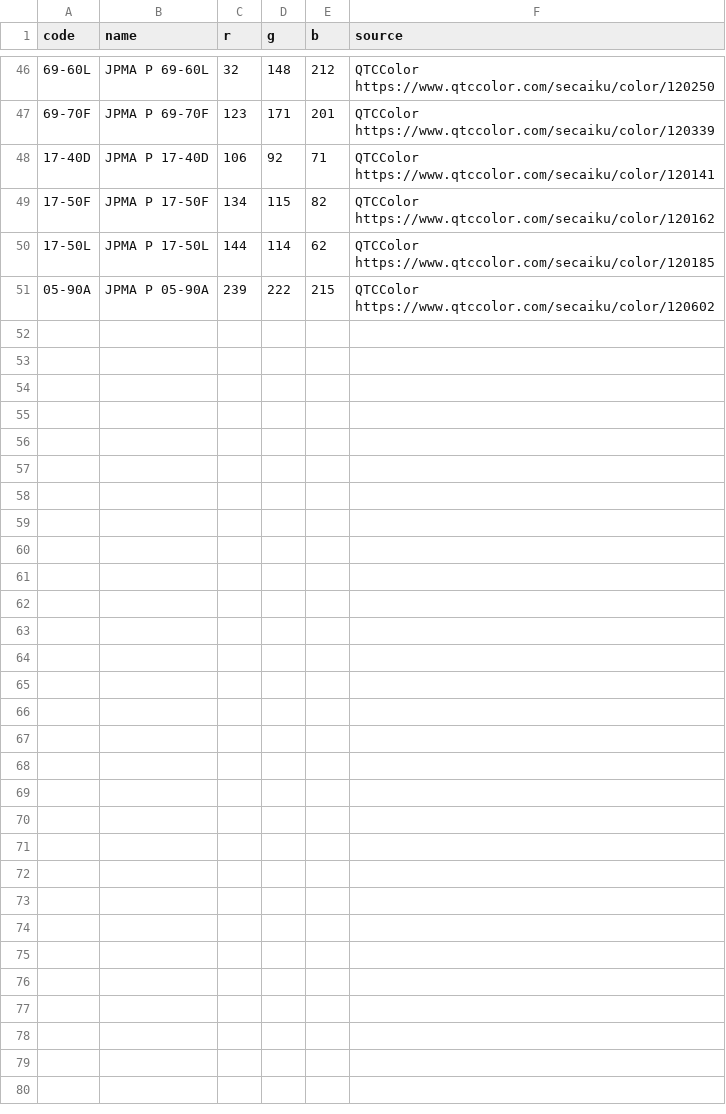
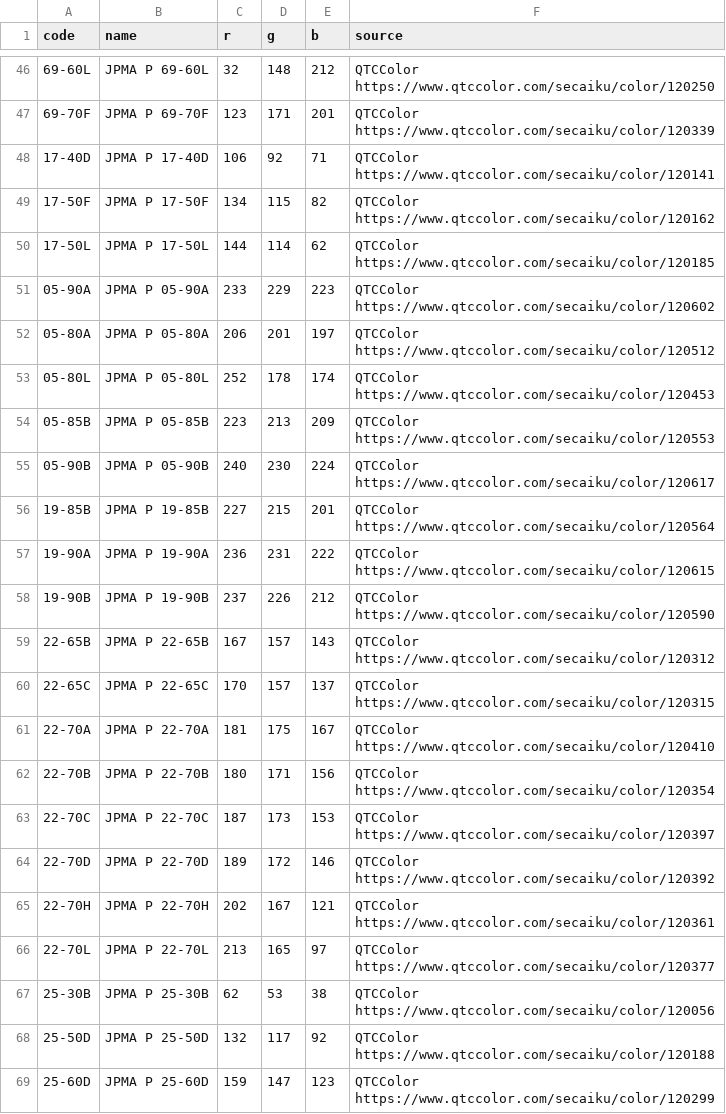
Before and after one commit to takemototosou-lab/nittoukou, a CSV file: src/data/nittoColorMaster.csv, drawn as a sheet; only a part is shown, gaps mark what is left out; the diff covers the shown part only; the diff names each change by its address in the sheet, - before the commit and + after, or states it on an @@ line.

Commit message:
Expand Nitto RGB master to 80 verified colors

```diff
--- a/src/data/nittoColorMaster.csv
+++ b/src/data/nittoColorMaster.csv
-C51 (r): 239
+C51 (r): 233
-D51 (g): 222
+D51 (g): 229
-E51 (b): 215
+E51 (b): 223
+row 52: 05-80A | JPMA P 05-80A | 206 | 201 | 197 | QTCColor https://www.qtccolor.com/secaiku/color/120512
+row 53: 05-80L | JPMA P 05-80L | 252 | 178 | 174 | QTCColor https://www.qtccolor.com/secaiku/color/120453
+row 54: 05-85B | JPMA P 05-85B | 223 | 213 | 209 | QTCColor https://www.qtccolor.com/secaiku/color/120553
+row 55: 05-90B | JPMA P 05-90B | 240 | 230 | 224 | QTCColor https://www.qtccolor.com/secaiku/color/120617
+row 56: 19-85B | JPMA P 19-85B | 227 | 215 | 201 | QTCColor https://www.qtccolor.com/secaiku/color/120564
+row 57: 19-90A | JPMA P 19-90A | 236 | 231 | 222 | QTCColor https://www.qtccolor.com/secaiku/color/120615
+row 58: 19-90B | JPMA P 19-90B | 237 | 226 | 212 | QTCColor https://www.qtccolor.com/secaiku/color/120590
+row 59: 22-65B | JPMA P 22-65B | 167 | 157 | 143 | QTCColor https://www.qtccolor.com/secaiku/color/120312
+row 60: 22-65C | JPMA P 22-65C | 170 | 157 | 137 | QTCColor https://www.qtccolor.com/secaiku/color/120315
+row 61: 22-70A | JPMA P 22-70A | 181 | 175 | 167 | QTCColor https://www.qtccolor.com/secaiku/color/120410
+row 62: 22-70B | JPMA P 22-70B | 180 | 171 | 156 | QTCColor https://www.qtccolor.com/secaiku/color/120354
+row 63: 22-70C | JPMA P 22-70C | 187 | 173 | 153 | QTCColor https://www.qtccolor.com/secaiku/color/120397
+row 64: 22-70D | JPMA P 22-70D | 189 | 172 | 146 | QTCColor https://www.qtccolor.com/secaiku/color/120392
+row 65: 22-70H | JPMA P 22-70H | 202 | 167 | 121 | QTCColor https://www.qtccolor.com/secaiku/color/120361
+row 66: 22-70L | JPMA P 22-70L | 213 | 165 | 97 | QTCColor https://www.qtccolor.com/secaiku/color/120377
+row 67: 25-30B | JPMA P 25-30B | 62 | 53 | 38 | QTCColor https://www.qtccolor.com/secaiku/color/120056
+row 68: 25-50D | JPMA P 25-50D | 132 | 117 | 92 | QTCColor https://www.qtccolor.com/secaiku/color/120188
+row 69: 25-60D | JPMA P 25-60D | 159 | 147 | 123 | QTCColor https://www.qtccolor.com/secaiku/color/120299
```
Also changed, not shown: 12 added rows and 12 edited cells elsewhere in this file.
